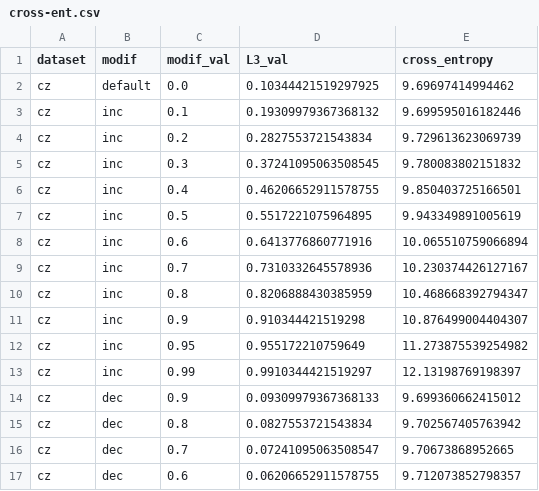
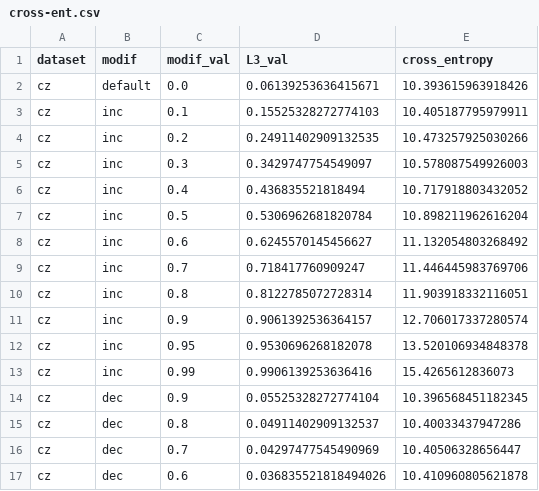
Before and after one commit to jencmart/mff-nlp1-npfl124, a CSV file: assignment-1/results/cross-ent.csv, drawn as a sheet; only a part is shown; the diff covers the shown part only.

Commit message:
modification of last assignment

```diff
--- a/assignment-1/results/cross-ent.csv
+++ b/assignment-1/results/cross-ent.csv
@@ -1,17 +1,17 @@
 dataset,modif,modif_val,L3_val,cross_entropy
-cz,default,0.0,0.10344421519297925,9.69697414994462
-cz,inc,0.1,0.19309979367368132,9.699595016182446
-cz,inc,0.2,0.2827553721543834,9.729613623069739
-cz,inc,0.3,0.37241095063508545,9.780083802151832
-cz,inc,0.4,0.46206652911578755,9.850403725166501
-cz,inc,0.5,0.5517221075964895,9.943349891005619
-cz,inc,0.6,0.6413776860771916,10.065510759066894
-cz,inc,0.7,0.7310332645578936,10.230374426127167
-cz,inc,0.8,0.8206888430385959,10.468668392794347
-cz,inc,0.9,0.910344421519298,10.876499004404307
-cz,inc,0.95,0.955172210759649,11.273875539254982
-cz,inc,0.99,0.9910344421519297,12.13198769198397
-cz,dec,0.9,0.09309979367368133,9.699360662415012
-cz,dec,0.8,0.0827553721543834,9.702567405763942
-cz,dec,0.7,0.07241095063508547,9.70673868952665
-cz,dec,0.6,0.06206652911578755,9.712073852798357
+cz,default,0.0,0.06139253636415671,10.393615963918426
+cz,inc,0.1,0.15525328272774103,10.405187795979911
+cz,inc,0.2,0.24911402909132535,10.473257925030266
+cz,inc,0.3,0.3429747754549097,10.578087549926003
+cz,inc,0.4,0.436835521818494,10.717918803432052
+cz,inc,0.5,0.5306962681820784,10.898211962616204
+cz,inc,0.6,0.6245570145456627,11.132054803268492
+cz,inc,0.7,0.718417760909247,11.446445983769706
+cz,inc,0.8,0.8122785072728314,11.903918332116051
+cz,inc,0.9,0.9061392536364157,12.706017337280574
+cz,inc,0.95,0.9530696268182078,13.520106934848378
+cz,inc,0.99,0.9906139253636416,15.4265612836073
+cz,dec,0.9,0.05525328272774104,10.396568451182345
+cz,dec,0.8,0.04911402909132537,10.40033437947286
+cz,dec,0.7,0.04297477545490969,10.40506328656447
+cz,dec,0.6,0.036835521818494026,10.410960805621878
```
Also changed, not shown: 54 edited cells elsewhere in this file, 29 other files.
